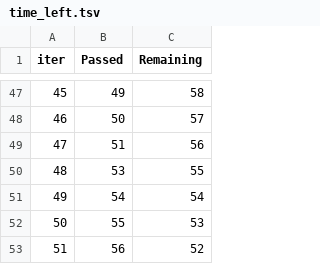
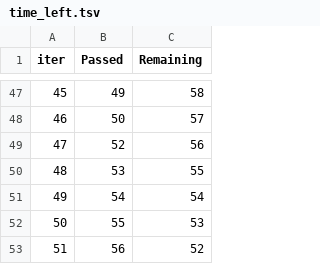
Before and after one commit to abidalvi9/mlproject, a TSV file: catboost_info/time_left.tsv, drawn as a sheet; only a part is shown, gaps mark what is left out; the diff covers the shown part only; the diff names each change by its address in the sheet, - before the commit and + after, or states it on an @@ line.

```diff
--- a/catboost_info/time_left.tsv
+++ b/catboost_info/time_left.tsv
@@ column A (iter) renumbered between rows 9 and 98 @@
-B49 (Passed): 51
+B49 (Passed): 52
```
Also changed, not shown: 7 added rows, 7 removed rows and 61 edited cells elsewhere in this file, 5 other files.
